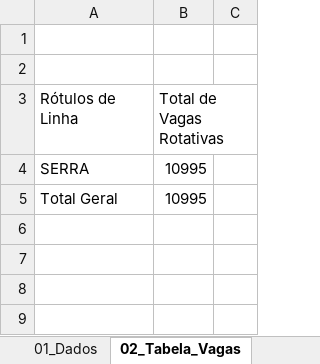
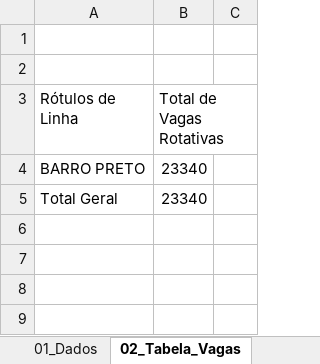
Before and after one commit to WalissonPatrickHelmer/dashboard-estacionamento-bh, an Excel workbook: data/estacionamento_bh.xlsx, sheet 02_Tabela_Vagas, drawn as a sheet; only a part is shown; values as stored, in another font and other column widths than the file's, no borders; removed rows and columns are numbered as before the commit, all else as after; the diff names each change by its address in the sheet, - before the commit and + after, or states it on an @@ line.

```diff
--- a/data/estacionamento_bh.xlsx (sheet 02_Tabela_Vagas)
+++ b/data/estacionamento_bh.xlsx (sheet 02_Tabela_Vagas)
-row 4: SERRA | 10995
+row 4: BARRO PRETO | 23340
-B5 (Total de Vagas Rotativas): 10995
+B5 (Total de Vagas Rotativas): 23340
```
Also changed, not shown: sheet 03_Tabela_Uso, charts or pictures, 1 other file.
